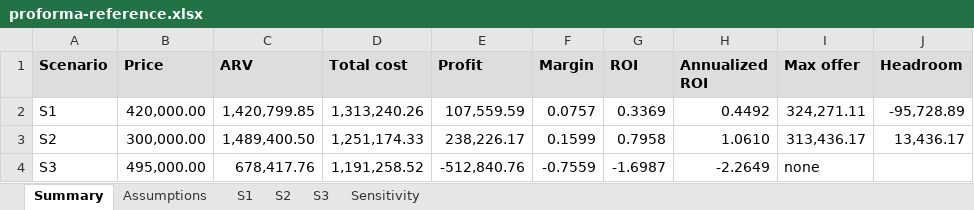
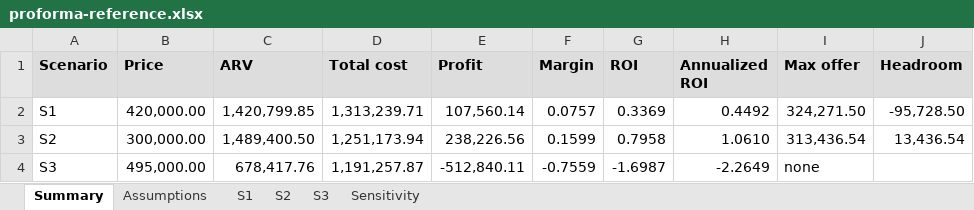
Before and after one commit to AOX-LLC/realestate-feasibility, an Excel workbook: docs/proforma-reference.xlsx, sheet Summary, drawn as a sheet; values as stored, in another font and other column widths than the file's, no borders; the diff names each change by its address in the sheet, - before the commit and + after, or states it on an @@ line.

```diff
--- a/docs/proforma-reference.xlsx (sheet Summary)
+++ b/docs/proforma-reference.xlsx (sheet Summary)
-D2 (Total cost): 1,313,240.26
+D2 (Total cost): 1,313,239.71
-E2 (Profit): 107,559.59
+E2 (Profit): 107,560.14
-I2 (Max offer): 324,271.11
+I2 (Max offer): 324,271.50
-J2 (Headroom): -95,728.89
+J2 (Headroom): -95,728.50
-D3 (Total cost): 1,251,174.33
+D3 (Total cost): 1,251,173.94
-E3 (Profit): 238,226.17
+E3 (Profit): 238,226.56
-I3 (Max offer): 313,436.17
+I3 (Max offer): 313,436.54
-J3 (Headroom): 13,436.17
+J3 (Headroom): 13,436.54
-D4 (Total cost): 1,191,258.52
+D4 (Total cost): 1,191,257.87
-E4 (Profit): -512,840.76
+E4 (Profit): -512,840.11
```
Also changed, not shown: sheet Sensitivity, sheet S1, sheet S2, sheet S3, sheet Assumptions, 4 other files.
